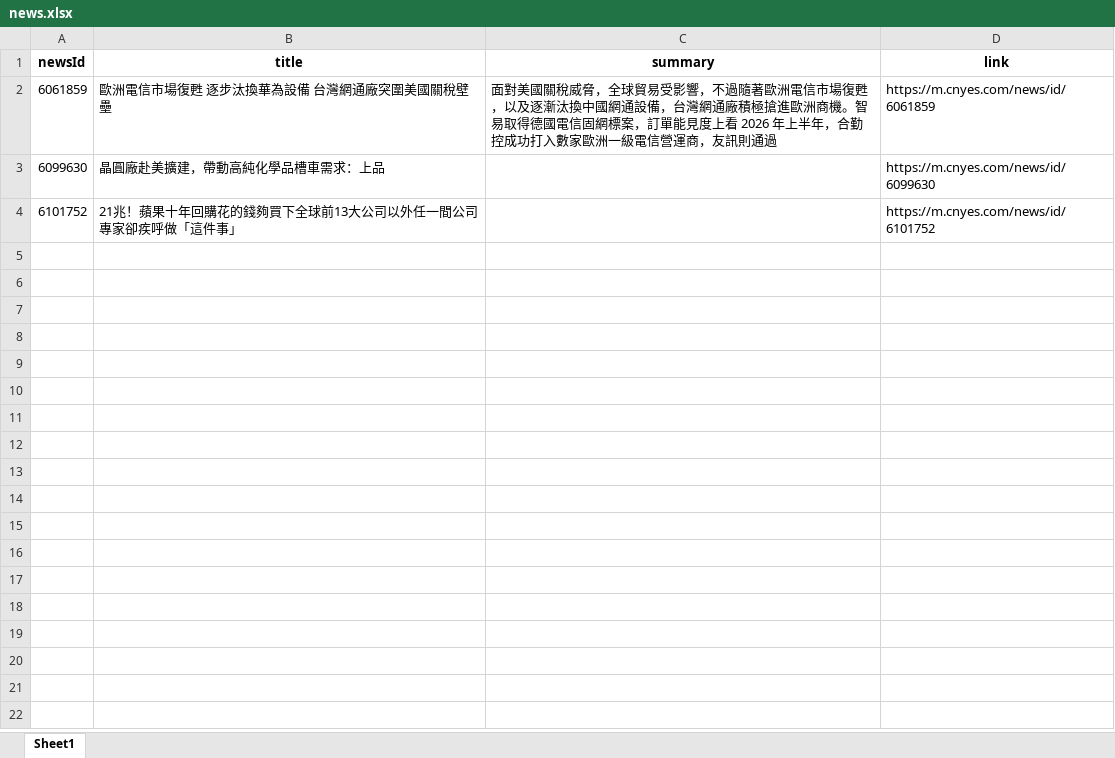
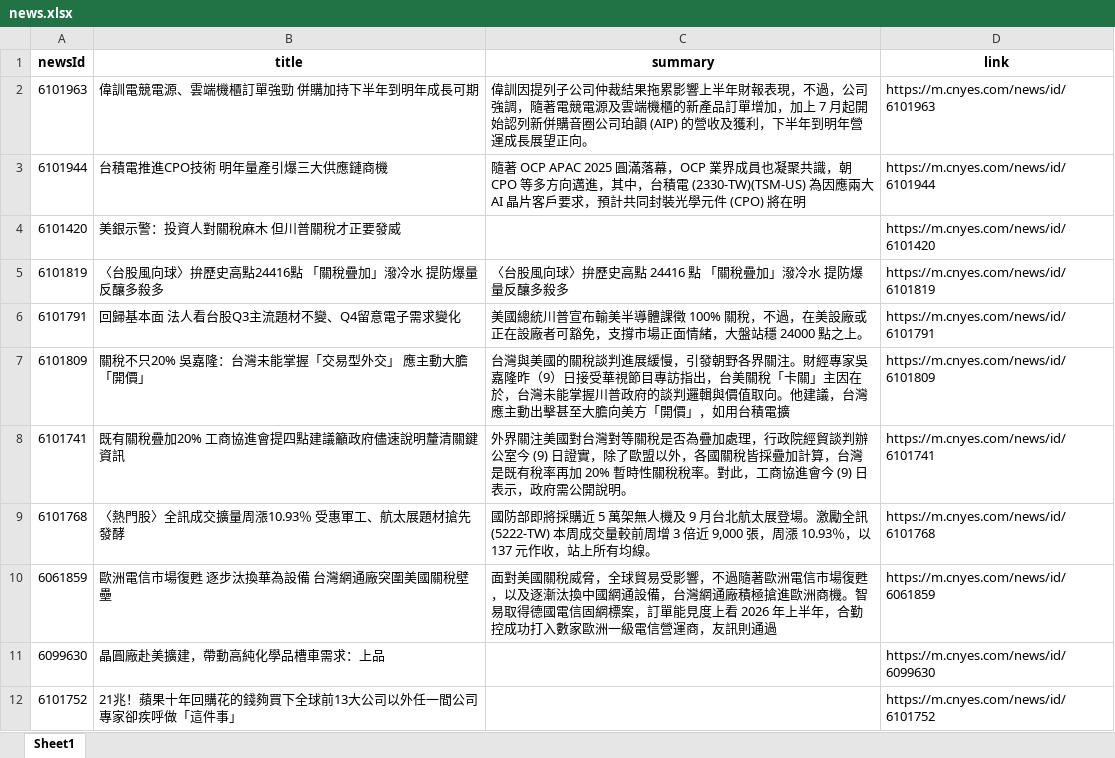
Before and after one commit to Joy0130/Github_Actions, an Excel workbook: news.xlsx, sheet Sheet1, drawn as a sheet; values as stored, in another font and other column widths than the file's, no borders; the diff names each change by its address in the sheet, - before the commit and + after, or states it on an @@ line.

Commit message:
Update news data

```diff
--- a/news.xlsx (sheet Sheet1)
+++ b/news.xlsx (sheet Sheet1)
+row 2: 6101963 | 偉訓電競電源、雲端機櫃訂單強勁 併購加持下半年到明年成長可期 | 偉訓因提列子公司仲裁結果拖累影響上半年財報表現，不過，公司強調，隨著電競電源及雲端機櫃的新產品訂單增加，加上 7 月起開始認列新併購音圈公司珀韻 (AIP) 的營收及獲利，下半年到明年營運成長展望正向。 | https://m.cnyes.com/news/id/6101963
+row 3: 6101944 | 台積電推進CPO技術 明年量產引爆三大供應鏈商機 | 隨著 OCP APAC 2025 圓滿落幕，OCP 業界成員也凝聚共識，朝 CPO 等多方向邁進，其中，台積電 (2330-TW)(TSM-US) 為因應兩大 AI 晶片客戶要求，預計共同封裝光學元件 (CPO) 將在明 | https://m.cnyes.com/news/id/6101944
+row 4: 6101420 | 美銀示警：投資人對關稅麻木 但川普關稅才正要發威 |  | https://m.cnyes.com/news/id/6101420
+row 5: 6101819 | 〈台股風向球〉拚歷史高點24416點 「關稅疊加」潑冷水 提防爆量反釀多殺多 | 〈台股風向球〉拚歷史高點 24416 點 「關稅疊加」潑冷水 提防爆量反釀多殺多 | https://m.cnyes.com/news/id/6101819
+row 6: 6101791 | 回歸基本面 法人看台股Q3主流題材不變、Q4留意電子需求變化 | 美國總統川普宣布輸美半導體課徵 100% 關稅，不過，在美設廠或正在設廠者可豁免，支撐市場正面情緒，大盤站穩 24000 點之上。 | https://m.cnyes.com/news/id/6101791
+row 7: 6101809 | 關稅不只20% 吳嘉隆：台灣未能掌握「交易型外交」 應主動大膽「開價」 | 台灣與美國的關稅談判進展緩慢，引發朝野各界關注。財經專家吳嘉隆昨（9）日接受華視節目專訪指出，台美關稅「卡關」主因在於，台灣未能掌握川普政府的談判邏輯與價值取向。他建議，台灣應主動出擊甚至大膽向美方「開價」，如用台積電擴 | https://m.cnyes.com/news/id/6101809
+row 8: 6101741 | 既有關稅疊加20% 工商協進會提四點建議籲政府儘速說明釐清關鍵資訊 | 外界關注美國對台灣對等關稅是否為疊加處理，行政院經貿談判辦公室今 (9) 日證實，除了歐盟以外，各國關稅皆採疊加計算，台灣是既有稅率再加 20% 暫時性關稅稅率。對此，工商協進會今 (9) 日表示，政府需公開說明。 | https://m.cnyes.com/news/id/6101741
+row 9: 6101768 | 〈熱門股〉全訊成交擴量周漲10.93％ 受惠軍工、航太展題材搶先發酵 | 國防部即將採購近 5 萬架無人機及 9 月台北航太展登場。激勵全訊 (5222-TW) 本周成交量較前周增 3 倍近 9,000 張，周漲 10.93％，以 137 元作收，站上所有均線。 | https://m.cnyes.com/news/id/6101768
```
Also changed, not shown: 1 other file.
